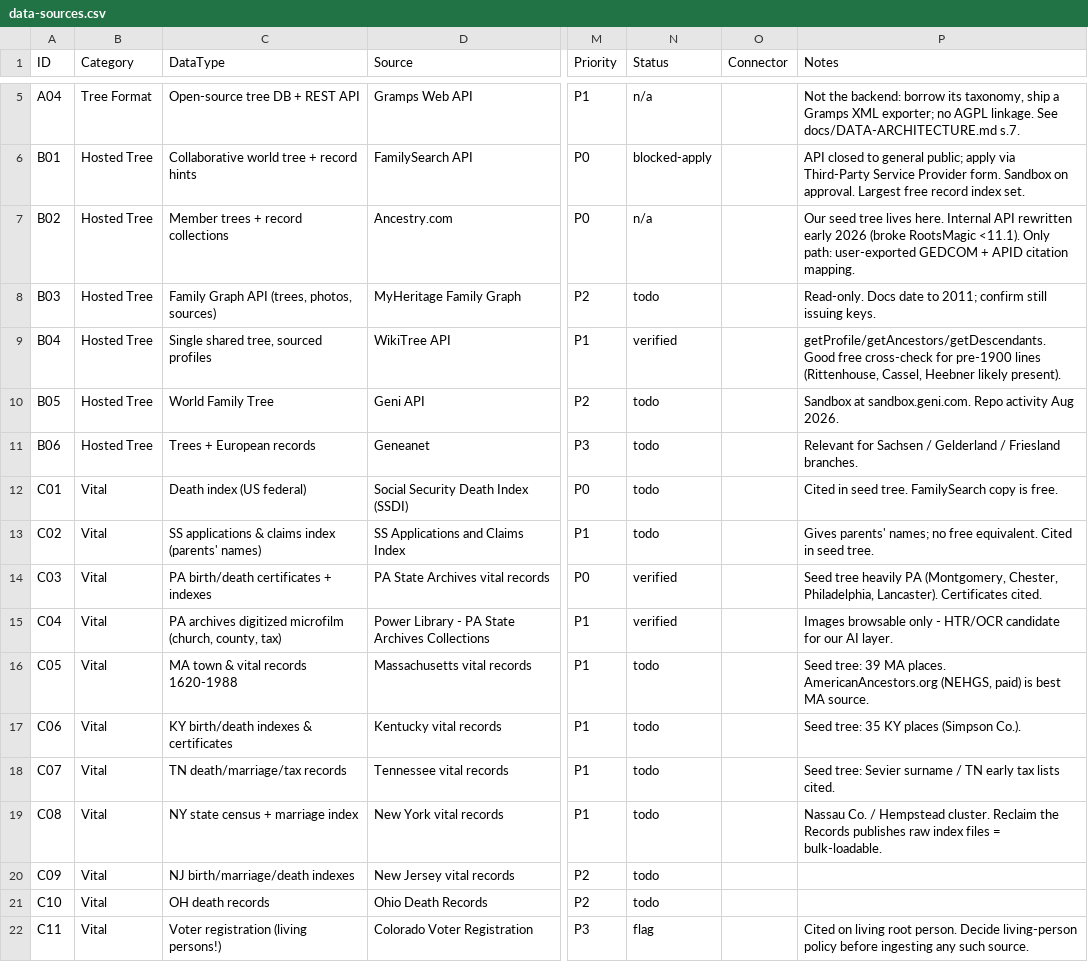
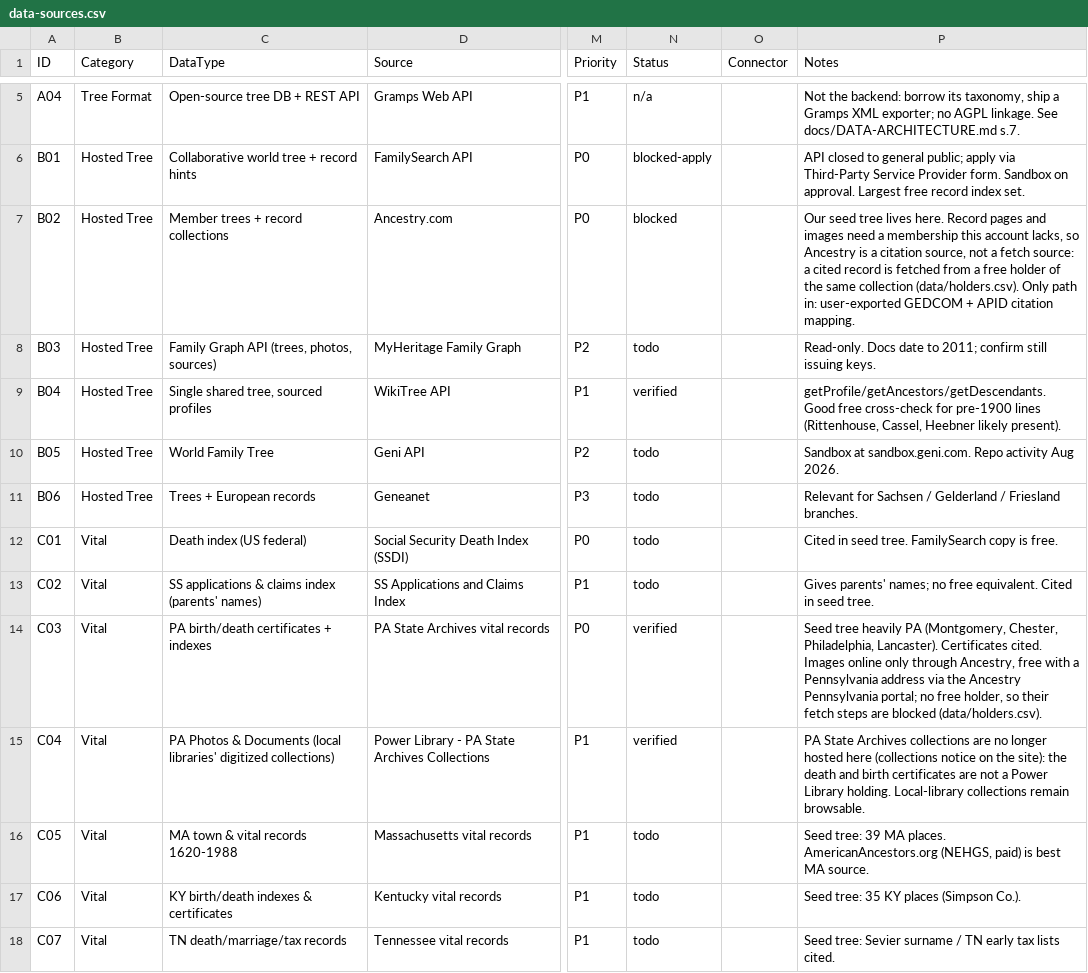
Before and after one commit to mufon609/Claude_the_Genealogist-OSINT, a CSV file: data/data-sources.csv, drawn as a sheet; only a part is shown, gaps mark what is left out; the shorter side is filled out with more unchanged rows; the diff names each change by its address in the sheet, - before the commit and + after, or states it on an @@ line.

```diff
--- a/data/data-sources.csv
+++ b/data/data-sources.csv
-N7 (Status): n/a
+N7 (Status): blocked
-P7 (Notes): …lives here. Internal API rewritten early 2026 (broke RootsMagic <11.1). Only path: user-exported GEDCOM…
+P7 (Notes): …lives here. Record pages and images need a membership this account lacks, so Ancestry is a citation source, not a fetch source: a cited record is fetched from a free holder of the same collection (data/holders.csv). Only path in: user-exported GEDCOM…
-P14 (Notes): …Certificates cited.
+P14 (Notes): …Certificates cited. Images online only through Ancestry, free with a Pennsylvania address via the Ancestry Pennsylvania portal; no free holder, so their fetch steps are blocked (data/holders.csv).
-C15 (DataType): PA archives digitized microfilm (church, county, tax)
+C15 (DataType): PA Photos & Documents (local libraries' digitized collections)
-P15 (Notes): Images browsable only - HTR/OCR candidate for our AI layer.
+P15 (Notes): PA State Archives collections are no longer hosted here (collections notice on the site): the death and birth certificates are not a Power Library holding. Local-library collections remain browsable.
```
Also changed, not shown: 14 other files.
